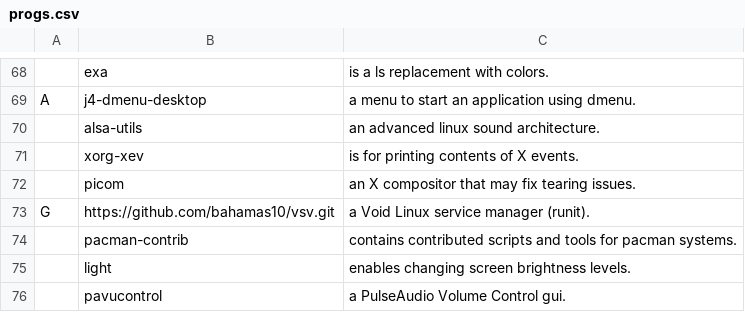
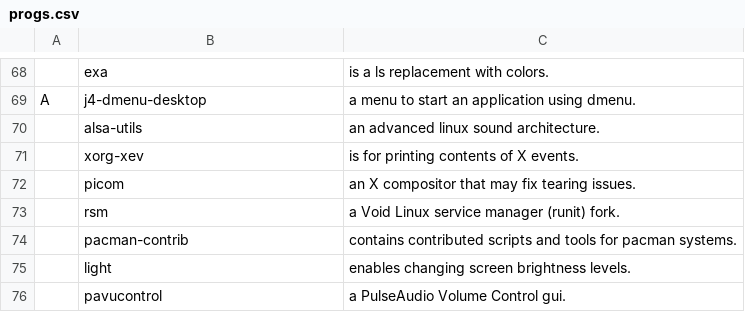
Before and after one commit to ricksdomein/Chad, a CSV file: progs.csv, drawn as a sheet; only a part is shown, gaps mark what is left out.

Commit message:
replaced vsv with rsm

```diff
--- a/progs.csv
+++ b/progs.csv
@@ -72,3 +72,3 @@ A,j4-dmenu-desktop,"a menu to start an application using dmenu."
 ,picom,"an X compositor that may fix tearing issues."
-G,https://github.com/bahamas10/vsv.git,"a Void Linux service manager (runit)."
+,rsm,"a Void Linux service manager (runit) fork."
 ,pacman-contrib,"contains contributed scripts and tools for pacman systems."
```
